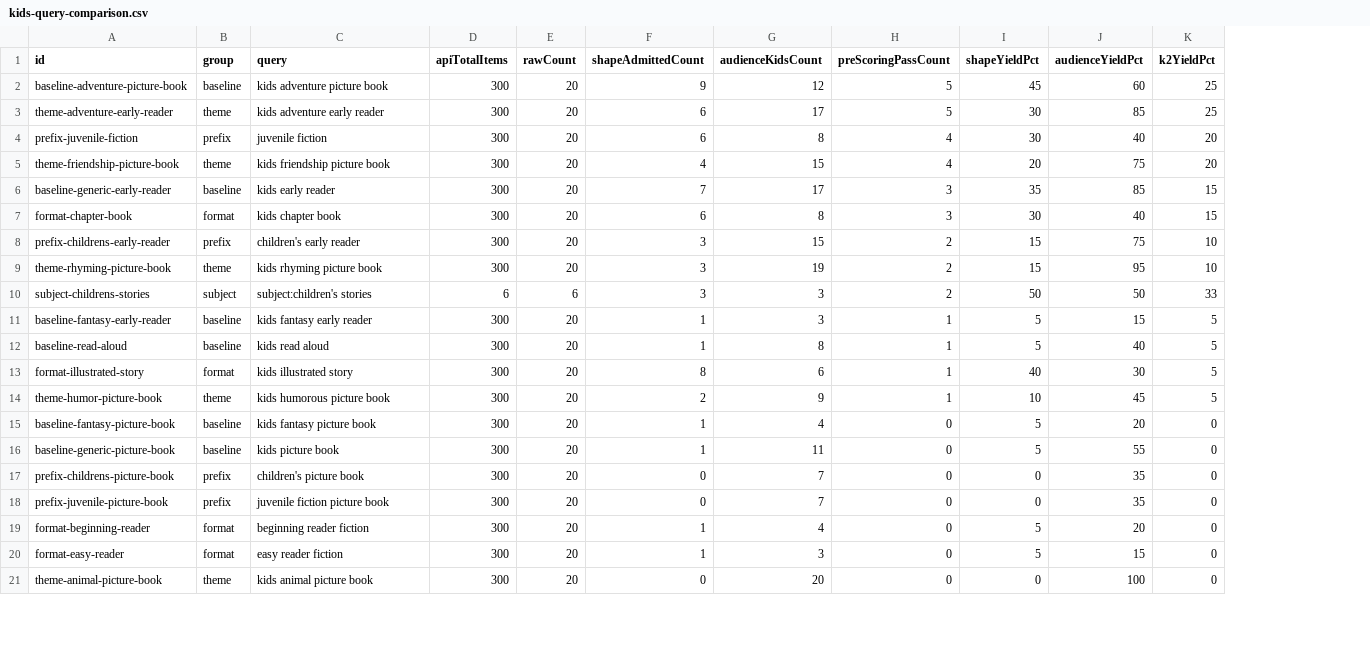
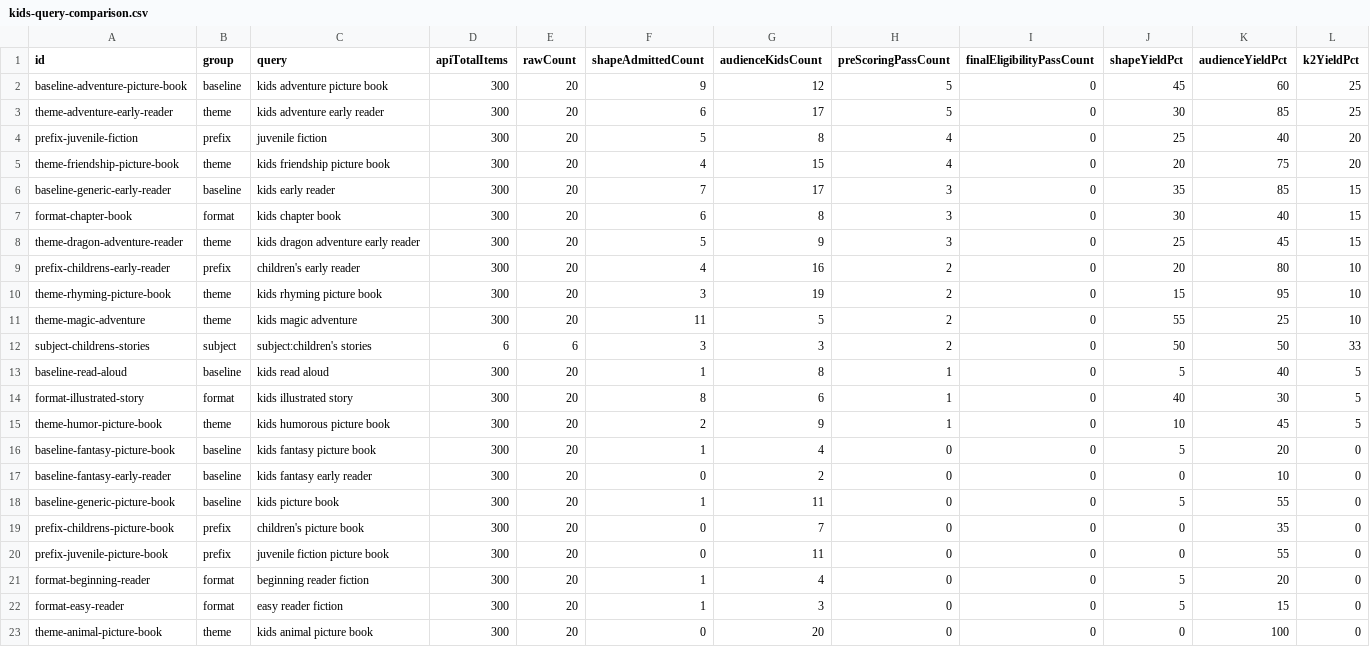
Before and after one commit to KennytheCoder22/novel-ideas2.0, a CSV file: scripts/output/kids-query-comparison.csv, drawn as a sheet; only a part is shown; removed rows and columns are numbered as before the commit, all else as after; the diff names each change by its address in the sheet, - before the commit and + after, or states it on an @@ line.

```diff
--- a/scripts/output/kids-query-comparison.csv
+++ b/scripts/output/kids-query-comparison.csv
+column I (finalEligibilityPassCount), rows 2-7: all 0; rows 9-10: 0 | 0; rows 12-16: all 0; rows 18-23: all 0
-F4 (shapeAdmittedCount): 6
+F4 (shapeAdmittedCount): 5
-J4 (shapeYieldPct): 30
+J4 (shapeYieldPct): 25
+row 8: theme-dragon-adventure-reader | theme | kids dragon adventure early reader | 300 | 20 | 5 | 9 | 3 | 0 | 25 | 45 | 15
-F9 (shapeAdmittedCount): 3
+F9 (shapeAdmittedCount): 4
-G9 (audienceKidsCount): 15
+G9 (audienceKidsCount): 16
-J9 (shapeYieldPct): 15
+J9 (shapeYieldPct): 20
-K9 (audienceYieldPct): 75
+K9 (audienceYieldPct): 80
+row 11: theme-magic-adventure | theme | kids magic adventure | 300 | 20 | 11 | 5 | 2 | 0 | 55 | 25 | 10
-row 11: baseline-fantasy-early-reader | baseline | kids fantasy early reader | 300 | 20 | 1 | 3 | 1 | 5 | 15 | 5
+row 17: baseline-fantasy-early-reader | baseline | kids fantasy early reader | 300 | 20 | 0 | 2 | 0 | 0 | 0 | 10 | 0
-G20 (audienceKidsCount): 7
+G20 (audienceKidsCount): 11
-K20 (audienceYieldPct): 35
+K20 (audienceYieldPct): 55
```
Also changed, not shown: 3 other files.
